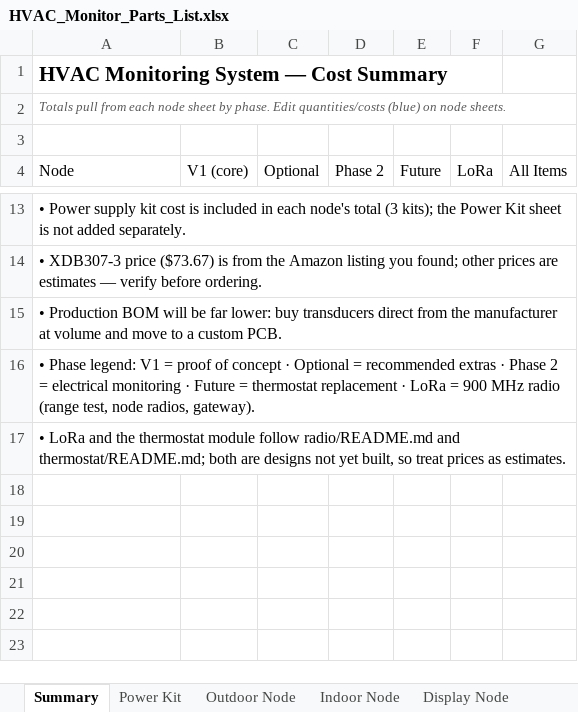
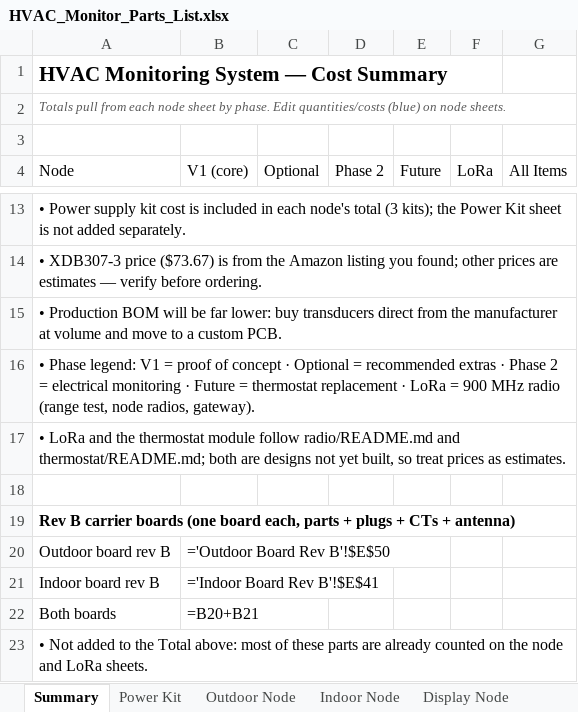
Before and after one commit to mrknockknockgaming-droid/hvac-monitor, an Excel workbook: project-files/2-parts/HVAC_Monitor_Parts_List.xlsx, sheet Summary, drawn as a sheet; only a part is shown, gaps mark what is left out; values as stored, in another font and other column widths than the file's, no borders; formulas without a stored value are shown as written; the diff names each change by its address in the sheet, - before the commit and + after, or states it on an @@ line.

```diff
--- a/project-files/2-parts/HVAC_Monitor_Parts_List.xlsx (sheet Summary)
+++ b/project-files/2-parts/HVAC_Monitor_Parts_List.xlsx (sheet Summary)
+row 18: (empty)
+row 19: Rev B carrier boards (one board each, parts + plugs + CTs + antenna)
+row 20: Outdoor board rev B | ='Outdoor Board Rev B'!$E$50
+row 21: Indoor board rev B | ='Indoor Board Rev B'!$E$41
+row 22: Both boards | =B20+B21
+row 23: • Not added to the Total above: most of these parts are already counted on the node and LoRa sheets.
```
Also changed, not shown: sheet LoRa Radio, other sheet tabs.
